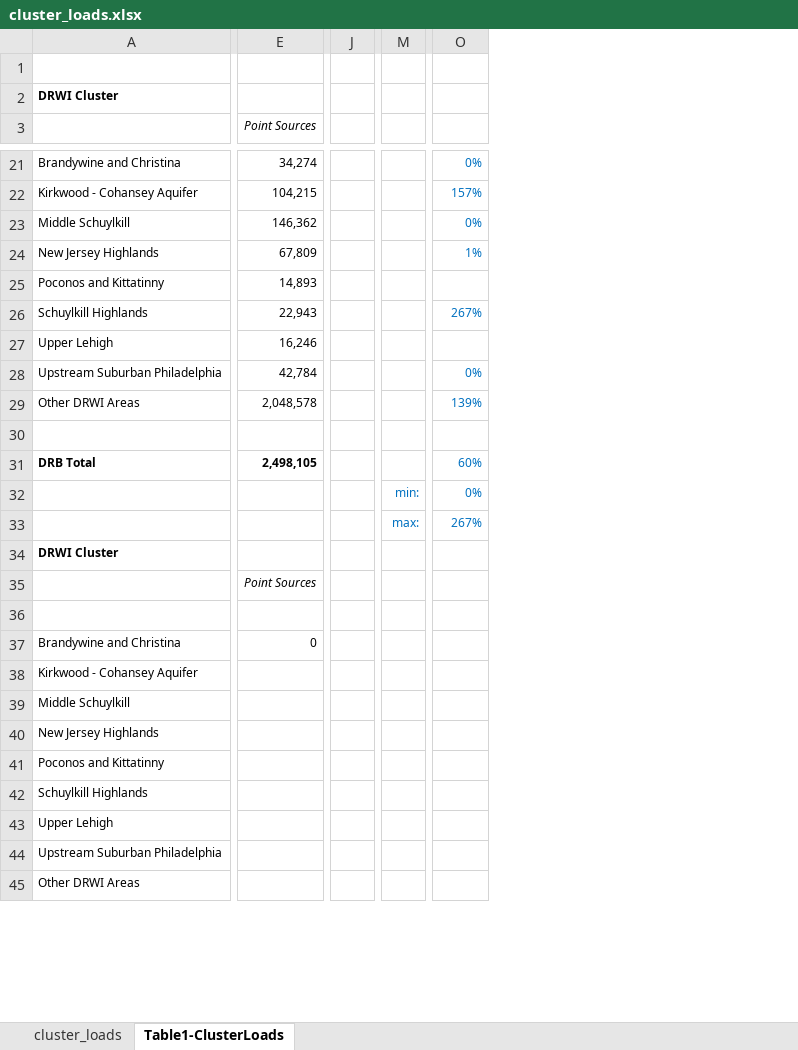
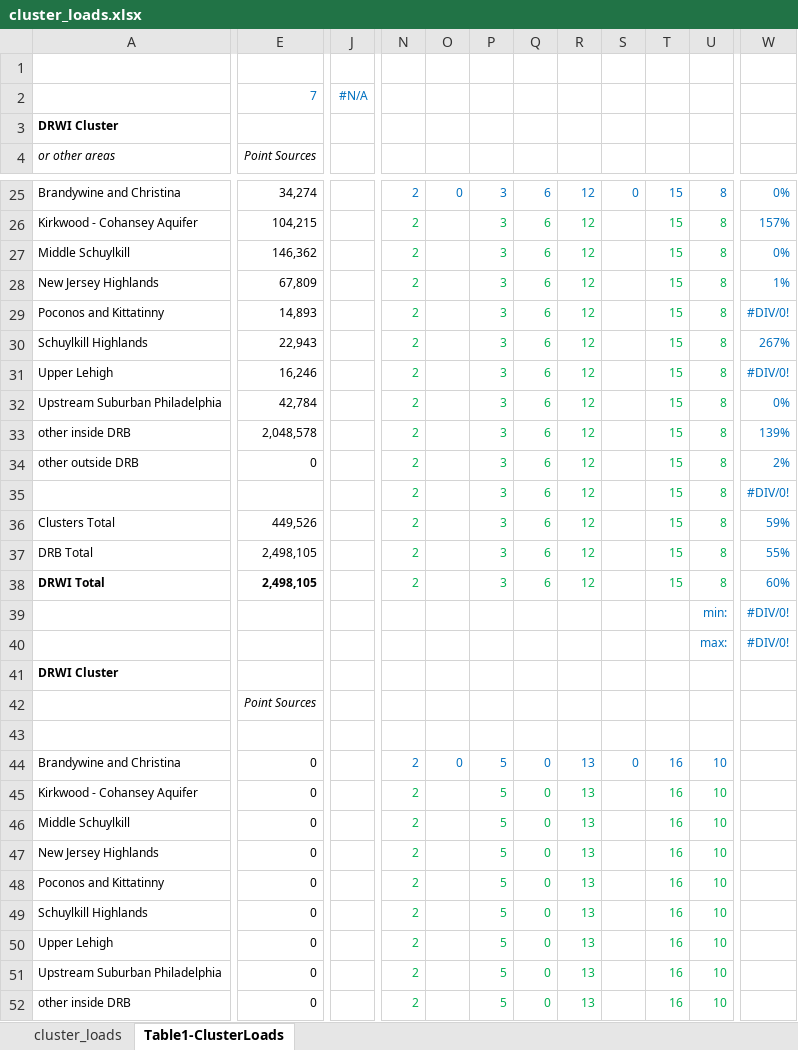
Before and after one commit to TheAcademyofNaturalSciences/WikiSRATMicroService, an Excel workbook: data/cluster_loads.xlsx, sheet Table1-ClusterLoads, drawn as a sheet; only a part is shown, gaps mark what is left out; values as stored, in another font and other column widths than the file's, no borders; conditional formats not drawn; removed rows and columns are numbered as before the commit, all else as after; rows hold the shown columns only; the diff covers the shown part only; the diff names each change by its address in the sheet, - before the commit and + after, or states it on an @@ line.

```diff
--- a/data/cluster_loads.xlsx (sheet Table1-ClusterLoads)
+++ b/data/cluster_loads.xlsx (sheet Table1-ClusterLoads)
-column J, empty
+column J, empty
-column M, empty
+column N, rows 25-34: all 2; rows 44-52: all 2
+column O, row 25: 0; row 44: 0
+column P, rows 25-34: all 3; rows 44-52: all 5
+column Q, rows 25-34: all 6; rows 44-52: all 0
+column R, rows 25-34: all 12; rows 44-52: all 13
+column S, row 25: 0; row 44: 0
+column T, rows 25-34: all 15; rows 44-52: all 16
+column U, rows 25-34: all 8; rows 44-52: all 10
+row 2:  | 7 | #N/A
-A4: (empty)
+A4: or other areas
-W29: (empty)
+W29: #DIV/0!
-W31: (empty)
+W31: #DIV/0!
-A33 (or other areas): Other DRWI Areas
+A33 (or other areas): other inside DRB
-row 34: (empty)
+row 34: other outside DRB | 0 |  | 2 |  | 3 | 6 | 12 |  | 15 | 8 | 2%
-row 31: DRB Total | 2,498,105 |  |  | 60%
-row 32:  |  |  | min: | 0%
-row 33:  |  |  | max: | 267%
+row 35:  |  |  | 2 |  | 3 | 6 | 12 |  | 15 | 8 | #DIV/0!
+row 36: Clusters Total | 449,526 |  | 2 |  | 3 | 6 | 12 |  | 15 | 8 | 59%
+row 37: DRB Total | 2,498,105 |  | 2 |  | 3 | 6 | 12 |  | 15 | 8 | 55%
+row 38: DRWI Total | 2,498,105 |  | 2 |  | 3 | 6 | 12 |  | 15 | 8 | 60%
+row 39:  |  |  |  |  |  |  |  |  |  | min: | #DIV/0!
+row 40:  |  |  |  |  |  |  |  |  |  | max: | #DIV/0!
-E45:E52 (Point Sources): (empty)
+E45:E52 (Point Sources): 0
-A52 (or other areas): Other DRWI Areas
+A52 (or other areas): other inside DRB
```
Also changed, not shown: 6 added rows, 1 added column, 34 edited cells and cell formats elsewhere in this sheet, sheet cluster_loads, formulas that keep their value, data/focusarea_loads.xlsx, 5 other files.
